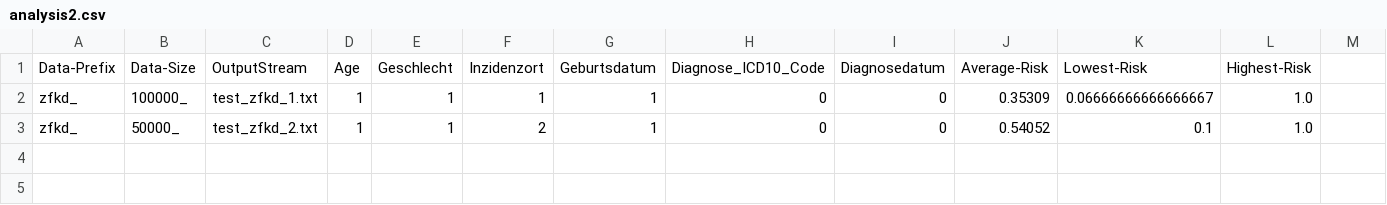
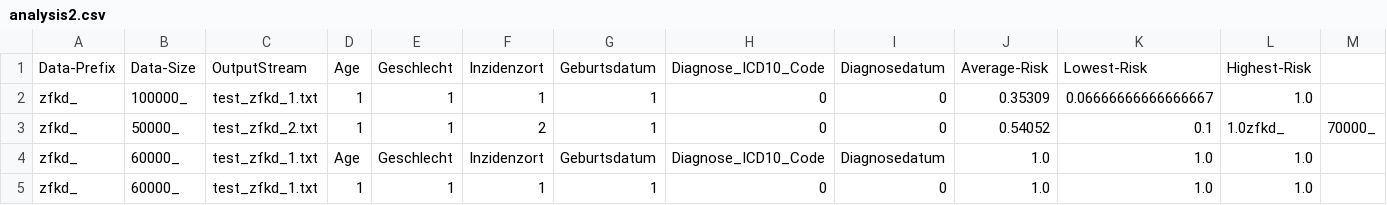
Before and after one commit to Lerajaro/CodeJava, a CSV file: risk-analysis/analysis2.csv, drawn as a sheet; only a part is shown; addresses are those after the commit; rows hold the shown columns only; the diff names each change by its address in the sheet, - before the commit and + after, or states it on an @@ line.

```diff
--- a/risk-analysis/analysis2.csv
+++ b/risk-analysis/analysis2.csv
+row 3: zfkd_ | 50000_ | test_zfkd_2.txt | 1 | 1 | 2 | 1 | 0 | 0 | 0.54052 | 0.1 | 1.0zfkd_ | 70000_
+row 4: zfkd_ | 60000_ | test_zfkd_1.txt | Age | Geschlecht | Inzidenzort | Geburtsdatum | Diagnose_ICD10_Code | Diagnosedatum | 1.0 | 1.0 | 1.0
-B5: 50000_
+B5: 60000_
-C5: test_zfkd_2.txt
+C5: test_zfkd_1.txt
-F5: 2
+F5: 1
-J5: 0.54052
+J5: 1.0
-K5: 0.1
+K5: 1.0
```
Also changed, not shown: risk-analysis/analysis.csv, 10 other files.
